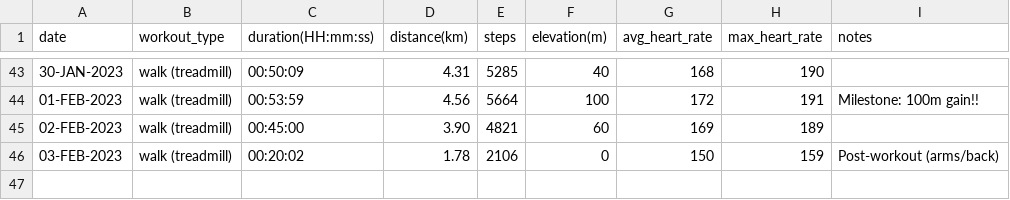
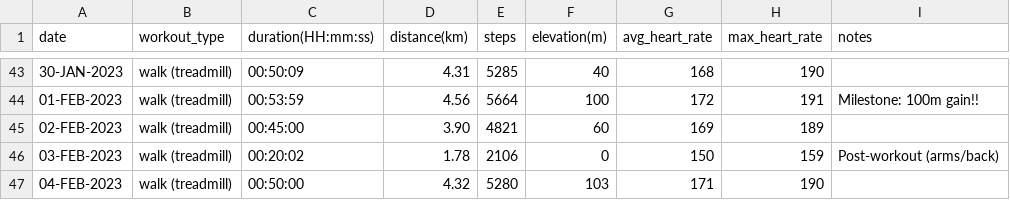
Before and after one commit to EricLeFort/ExerciseLog, a CSV file: data/cardio_workouts.csv, drawn as a sheet; only a part is shown, gaps mark what is left out.

Commit message:
Added 04-FEB-2023 workout

```diff
--- a/data/cardio_workouts.csv
+++ b/data/cardio_workouts.csv
@@ -46 +46,2 @@ date,workout_type,duration(HH:mm:ss),distance(km),steps,elevation(m),avg_heart_r
 03-FEB-2023,walk (treadmill),00:20:02,1.78,2106,0,150,159,"Post-workout (arms/back)"
+04-FEB-2023,walk (treadmill),00:50:00,4.32,5280,103,171,190,""
```
